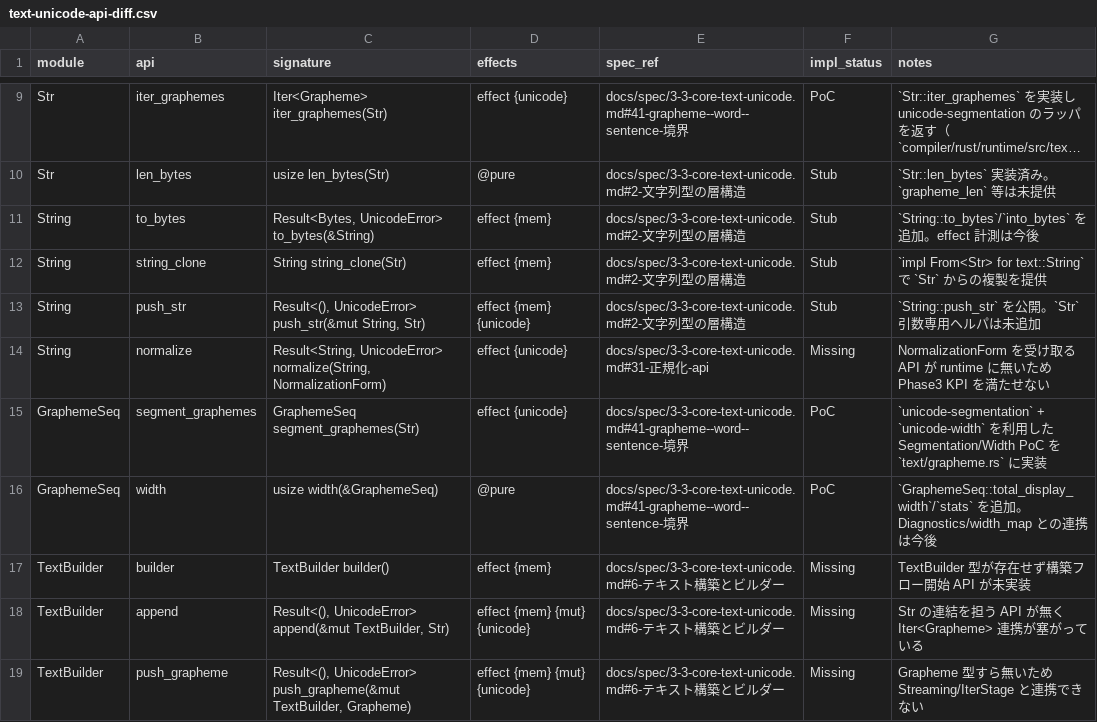
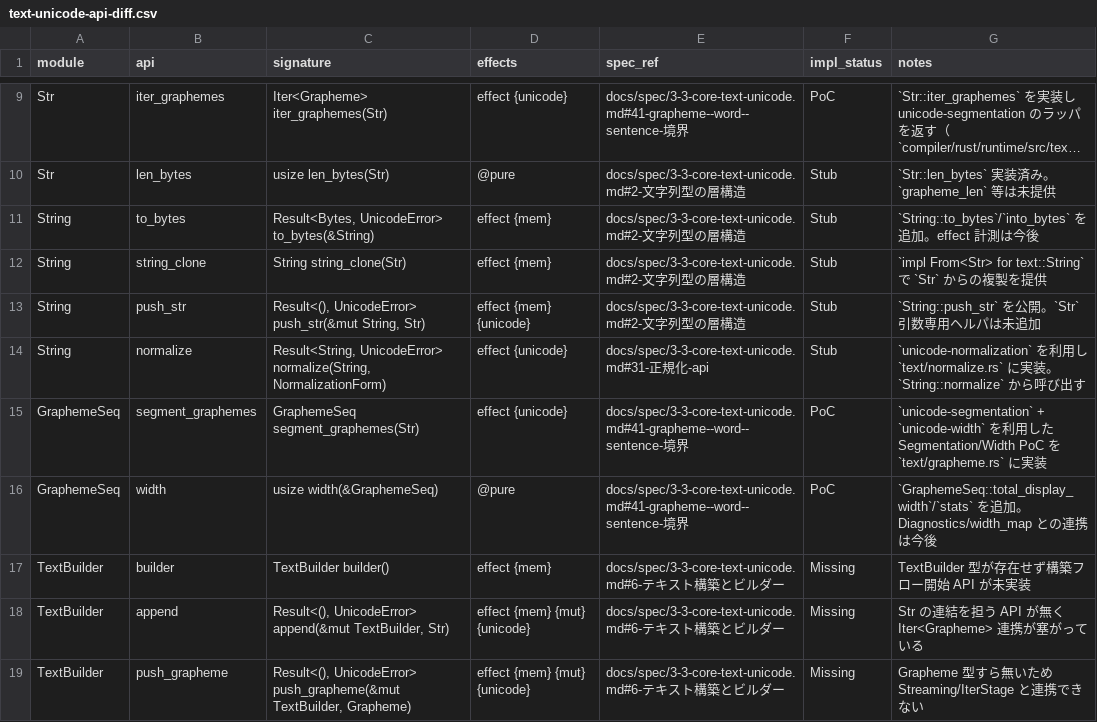
Before and after one commit to dolphilia/reml, a CSV file: docs/plans/bootstrap-roadmap/assets/text-unicode-api-diff.csv, drawn as a sheet; only a part is shown, gaps mark what is left out; long unchanged cells end in ….

```diff
--- a/docs/plans/bootstrap-roadmap/assets/text-unicode-api-diff.csv
+++ b/docs/plans/bootstrap-roadmap/assets/text-unicode-api-diff.csv
@@ -13,3 +13,3 @@ String,string_clone,"String string_clone(Str)","effect {mem}",docs/spec/3-3-core
 String,push_str,"Result<(), UnicodeError> push_str(&mut String, Str)","effect {mem} {unicode}",docs/spec/3-3-core-text-unicode.md#2-文字列型の層構造,Stub,"`String::push_str` を公開。`Str` 引数専用ヘルパは未追加"
-String,normalize,"Result<String, UnicodeError> normalize(String, NormalizationForm)","effect {unicode}",docs/spec/3-3-core-text-unicode.md#31-正規化-api,Missing,"NormalizationForm を受け取る API が runtime に無いため Phase3 KPI を満たせない"
+String,normalize,"Result<String, UnicodeError> normalize(String, NormalizationForm)","effect {unicode}",docs/spec/3-3-core-text-unicode.md#31-正規化-api,Stub,"`unicode-normalization` を利用し `text/normalize.rs` に実装。`String::normalize` から呼び出す"
 GraphemeSeq,segment_graphemes,"GraphemeSeq segment_graphemes(Str)","effect {unicode}",docs/spec/3-3-core-text-unicode.md#41-grapheme--word--sentence-境界,PoC,"`unicode-segmentation` + `unicode-width` を利用した Segmentation/Width PoC を `text/grapheme.rs` に実装"
```
Also changed, not shown: 7 other files.
